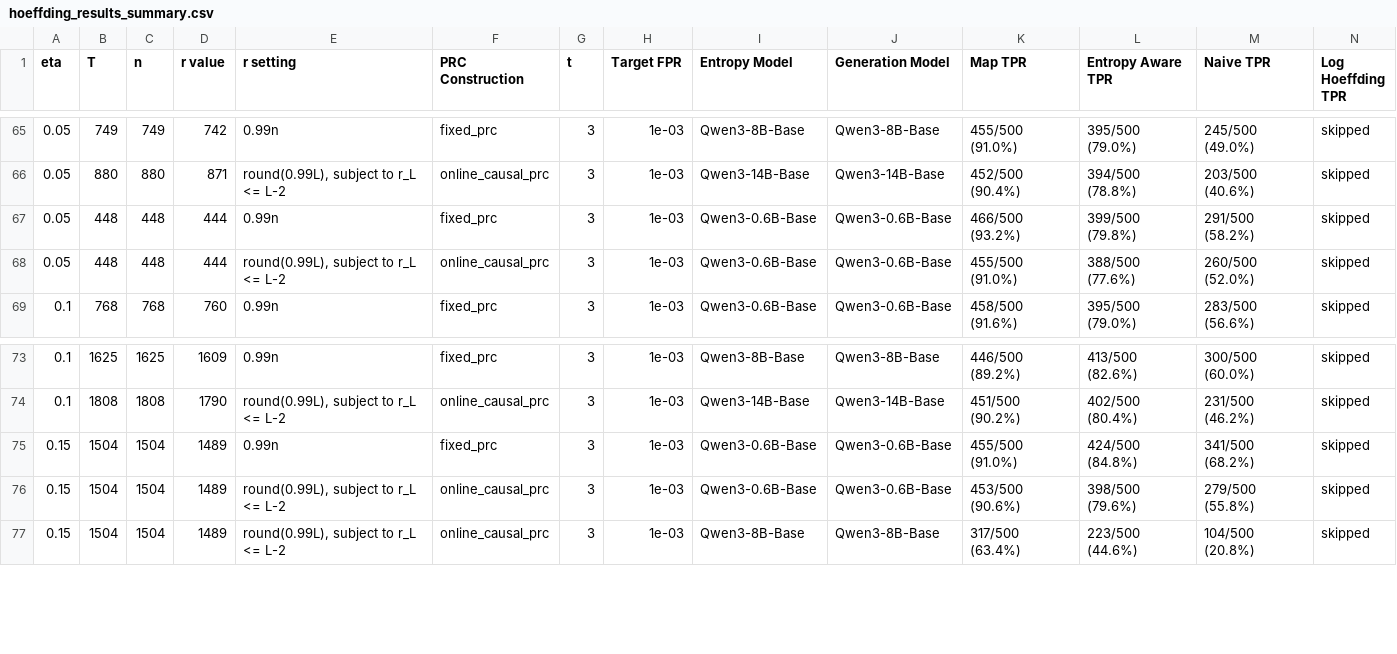
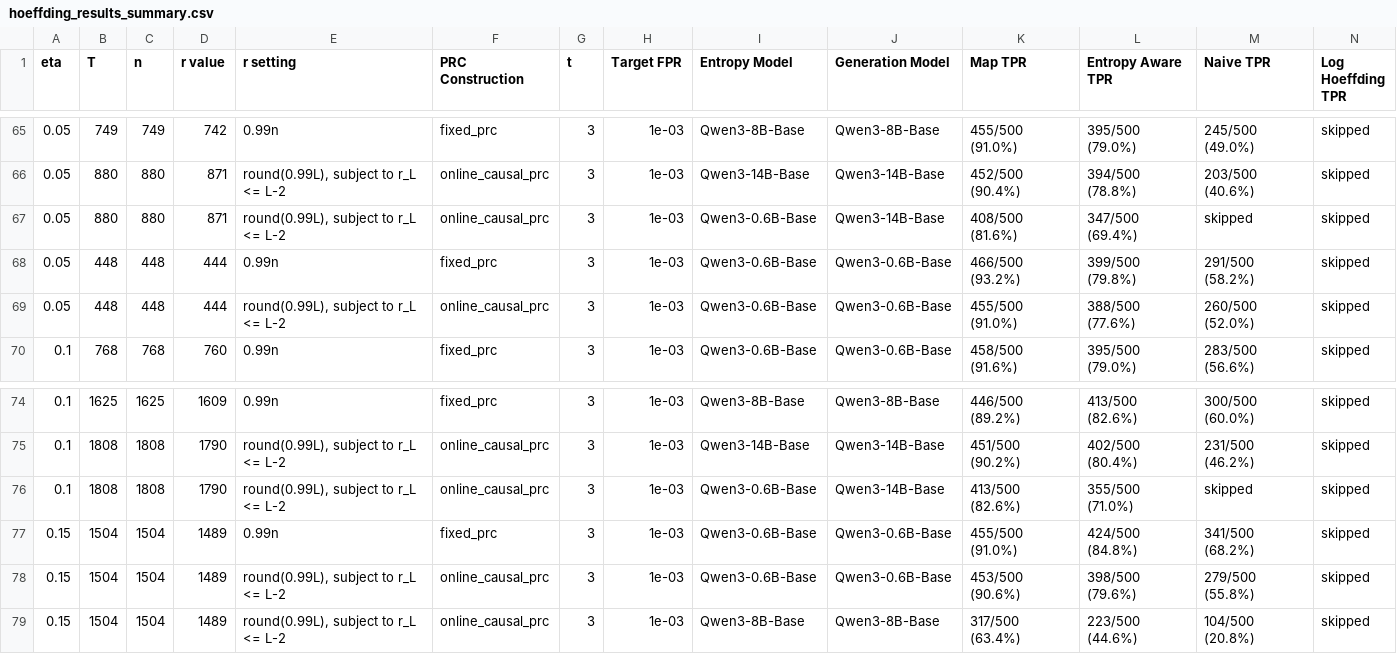
Before and after one commit to Anurag461/Pseudorandom-Code-Watermark, a CSV file: hoeffding_results_summary.csv, drawn as a sheet; only a part is shown, gaps mark what is left out; rows hold the shown columns only; the diff names each change by its address in the sheet, - before the commit and + after, or states it on an @@ line.

Commit message:
Add 0.6B detector results for 14B runs

```diff
--- a/hoeffding_results_summary.csv
+++ b/hoeffding_results_summary.csv
+row 67: 0.05 | 880 | 880 | 871 | round(0.99L), subject to r_L <= L-2 | online_causal_prc | 3 | 1e-03 | Qwen3-0.6B-Base | Qwen3-14B-Base | 408/500 (81.6%) | 347/500 (69.4%) | skipped | skipped
+row 76: 0.1 | 1808 | 1808 | 1790 | round(0.99L), subject to r_L <= L-2 | online_causal_prc | 3 | 1e-03 | Qwen3-0.6B-Base | Qwen3-14B-Base | 413/500 (82.6%) | 355/500 (71.0%) | skipped | skipped
```
